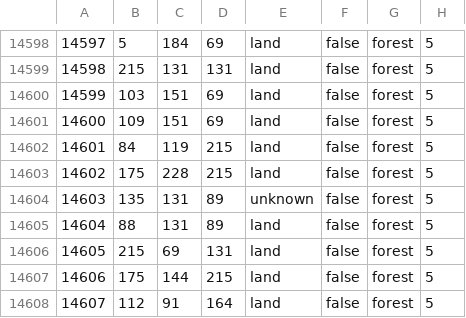
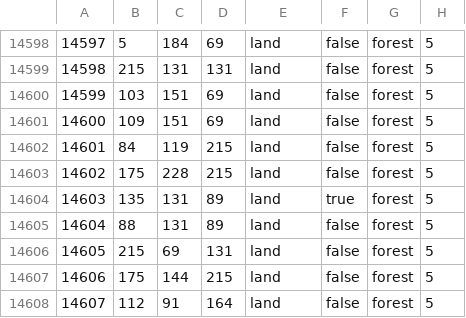
Before and after one commit to Cold-War-Iron-Curtain-Dev-Team/ColdWarIronCurtain, a CSV file: Cold War Iron Curtain/map/definition.csv, drawn as a sheet; only a part is shown, gaps mark what is left out.

Commit message:
Update definition.csv

```diff
--- a/Cold War Iron Curtain/map/definition.csv
+++ b/Cold War Iron Curtain/map/definition.csv
@@ -14603,3 +14603,3 @@
 14602;175;228;215;land;false;forest;5
-14603;135;131;89;unknown;false;forest;5
+14603;135;131;89;land;true;forest;5
 14604;88;131;89;land;false;forest;5
```
